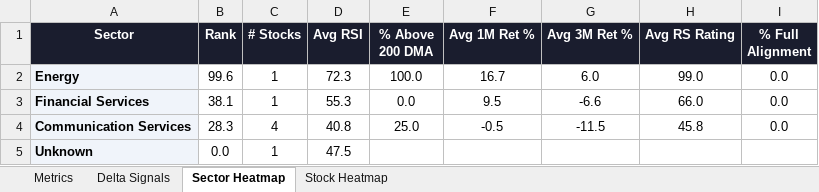
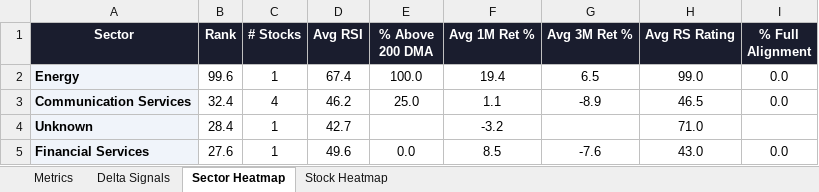
Before and after one commit to RanjitChennai/market-reports, an Excel workbook: MUKESH_AMBANI_GROUP_Technical_Metrics.xlsx, sheet Sector Heatmap, drawn as a sheet; values as stored, in another font and other column widths than the file's, no borders; conditional formats not drawn; removed rows and columns are numbered as before the commit, all else as after; the diff names each change by its address in the sheet, - before the commit and + after, or states it on an @@ line.

```diff
--- a/MUKESH_AMBANI_GROUP_Technical_Metrics.xlsx (sheet Sector Heatmap)
+++ b/MUKESH_AMBANI_GROUP_Technical_Metrics.xlsx (sheet Sector Heatmap)
-D2 (Avg RSI): 72.3
+D2 (Avg RSI): 67.4
-F2 (Avg 1M Ret %): 16.7
+F2 (Avg 1M Ret %): 19.4
-G2 (Avg 3M Ret %): 6.0
+G2 (Avg 3M Ret %): 6.5
-row 3: Financial Services | 38.1 | 1 | 55.3 | 0.0 | 9.5 | -6.6 | 66.0 | 0.0
-B3 (Rank): 28.3
+B3 (Rank): 32.4
-D3 (Avg RSI): 40.8
+D3 (Avg RSI): 46.2
-F3 (Avg 1M Ret %): -0.5
+F3 (Avg 1M Ret %): 1.1
-G3 (Avg 3M Ret %): -11.5
+G3 (Avg 3M Ret %): -8.9
-H3 (Avg RS Rating): 45.8
+H3 (Avg RS Rating): 46.5
-B4 (Rank): 0.0
+B4 (Rank): 28.4
-D4 (Avg RSI): 47.5
+D4 (Avg RSI): 42.7
-F4 (Avg 1M Ret %): (empty)
+F4 (Avg 1M Ret %): -3.2
-H4 (Avg RS Rating): (empty)
+H4 (Avg RS Rating): 71.0
+row 5: Financial Services | 27.6 | 1 | 49.6 | 0.0 | 8.5 | -7.6 | 43.0 | 0.0
```
Also changed, not shown: sheet Delta Signals, sheet Metrics, sheet Stock Heatmap.
